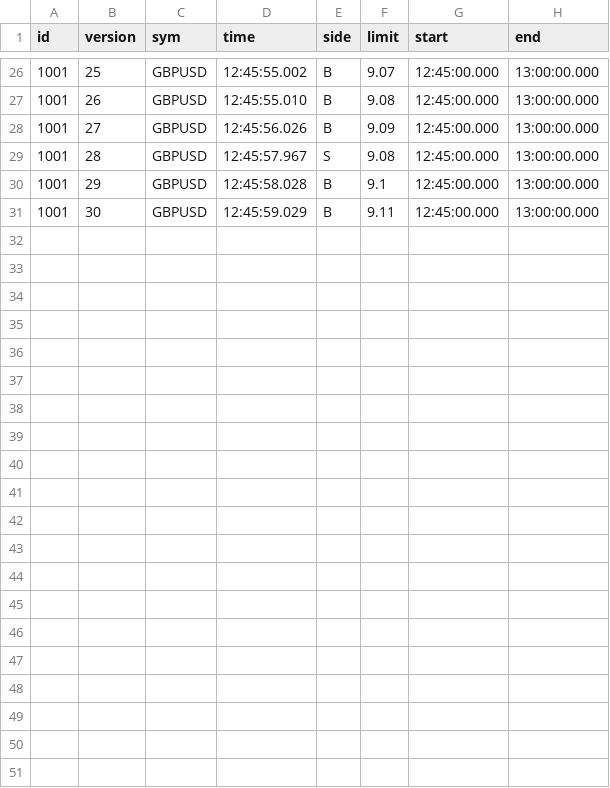
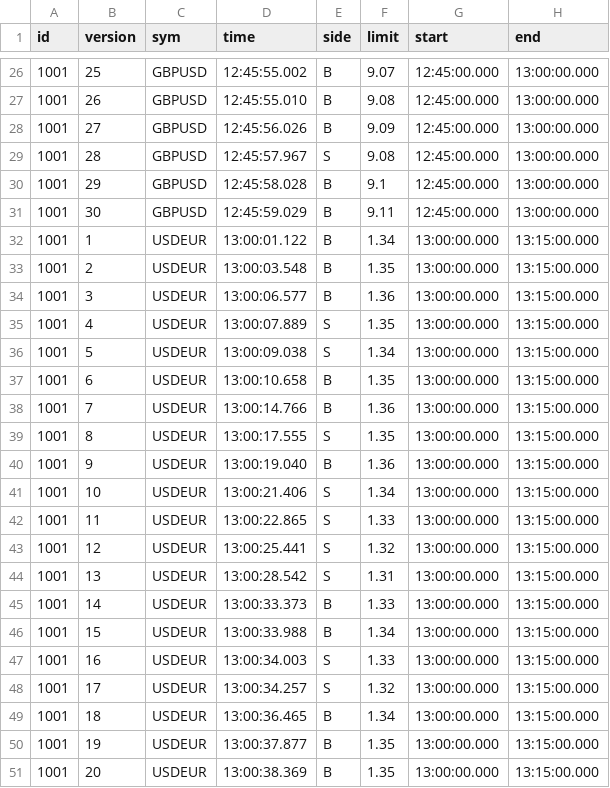
Before and after one commit to paulyd82/HSBC, a CSV file: data/clientorders.csv, drawn as a sheet; only a part is shown, gaps mark what is left out; the diff names each change by its address in the sheet, - before the commit and + after, or states it on an @@ line.

```diff
--- a/data/clientorders.csv
+++ b/data/clientorders.csv
+row 32: 1001 | 1 | USDEUR | 13:00:01.122 | B | 1.34 | 13:00:00.000 | 13:15:00.000
+row 33: 1001 | 2 | USDEUR | 13:00:03.548 | B | 1.35 | 13:00:00.000 | 13:15:00.000
+row 34: 1001 | 3 | USDEUR | 13:00:06.577 | B | 1.36 | 13:00:00.000 | 13:15:00.000
+row 35: 1001 | 4 | USDEUR | 13:00:07.889 | S | 1.35 | 13:00:00.000 | 13:15:00.000
+row 36: 1001 | 5 | USDEUR | 13:00:09.038 | S | 1.34 | 13:00:00.000 | 13:15:00.000
+row 37: 1001 | 6 | USDEUR | 13:00:10.658 | B | 1.35 | 13:00:00.000 | 13:15:00.000
+row 38: 1001 | 7 | USDEUR | 13:00:14.766 | B | 1.36 | 13:00:00.000 | 13:15:00.000
+row 39: 1001 | 8 | USDEUR | 13:00:17.555 | S | 1.35 | 13:00:00.000 | 13:15:00.000
+row 40: 1001 | 9 | USDEUR | 13:00:19.040 | B | 1.36 | 13:00:00.000 | 13:15:00.000
+row 41: 1001 | 10 | USDEUR | 13:00:21.406 | S | 1.34 | 13:00:00.000 | 13:15:00.000
+row 42: 1001 | 11 | USDEUR | 13:00:22.865 | S | 1.33 | 13:00:00.000 | 13:15:00.000
+row 43: 1001 | 12 | USDEUR | 13:00:25.441 | S | 1.32 | 13:00:00.000 | 13:15:00.000
+row 44: 1001 | 13 | USDEUR | 13:00:28.542 | S | 1.31 | 13:00:00.000 | 13:15:00.000
+row 45: 1001 | 14 | USDEUR | 13:00:33.373 | B | 1.33 | 13:00:00.000 | 13:15:00.000
+row 46: 1001 | 15 | USDEUR | 13:00:33.988 | B | 1.34 | 13:00:00.000 | 13:15:00.000
+row 47: 1001 | 16 | USDEUR | 13:00:34.003 | S | 1.33 | 13:00:00.000 | 13:15:00.000
+row 48: 1001 | 17 | USDEUR | 13:00:34.257 | S | 1.32 | 13:00:00.000 | 13:15:00.000
+row 49: 1001 | 18 | USDEUR | 13:00:36.465 | B | 1.34 | 13:00:00.000 | 13:15:00.000
+row 50: 1001 | 19 | USDEUR | 13:00:37.877 | B | 1.35 | 13:00:00.000 | 13:15:00.000
+row 51: 1001 | 20 | USDEUR | 13:00:38.369 | B | 1.35 | 13:00:00.000 | 13:15:00.000
```
Also changed, not shown: data/markettrades.csv, unitTests/tests.csv, 1 other file.
